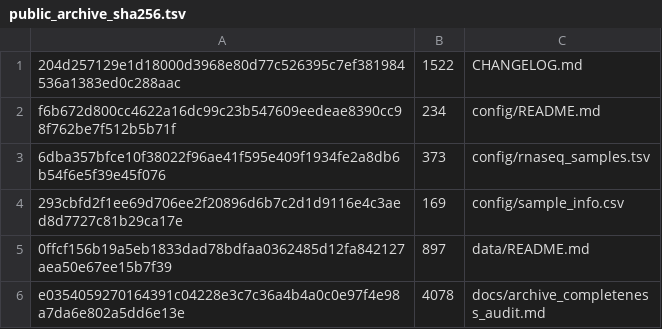
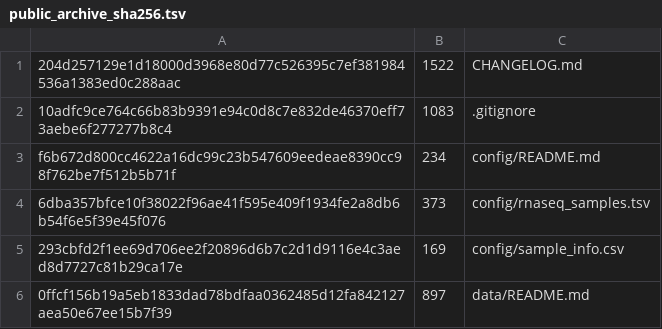
Before and after one commit to DoubleSbond/RNA-seq-study, a TSV file: logs/hpc_recovery/public_archive_sha256.tsv, drawn as a sheet; only a part is shown; the shorter side is filled out with more unchanged rows; the diff covers the shown part only; the diff names each change by its address in the sheet, - before the commit and + after, or states it on an @@ line.

```diff
--- a/logs/hpc_recovery/public_archive_sha256.tsv
+++ b/logs/hpc_recovery/public_archive_sha256.tsv
+row 2: 10adfc9ce764c66b83b9391e94c0d8c7e832de46370eff73aebe6f277277b8c4 | 1083 | .gitignore
```
Also changed, not shown: 7 added rows and 6 removed rows elsewhere in this file, 8 other files.
